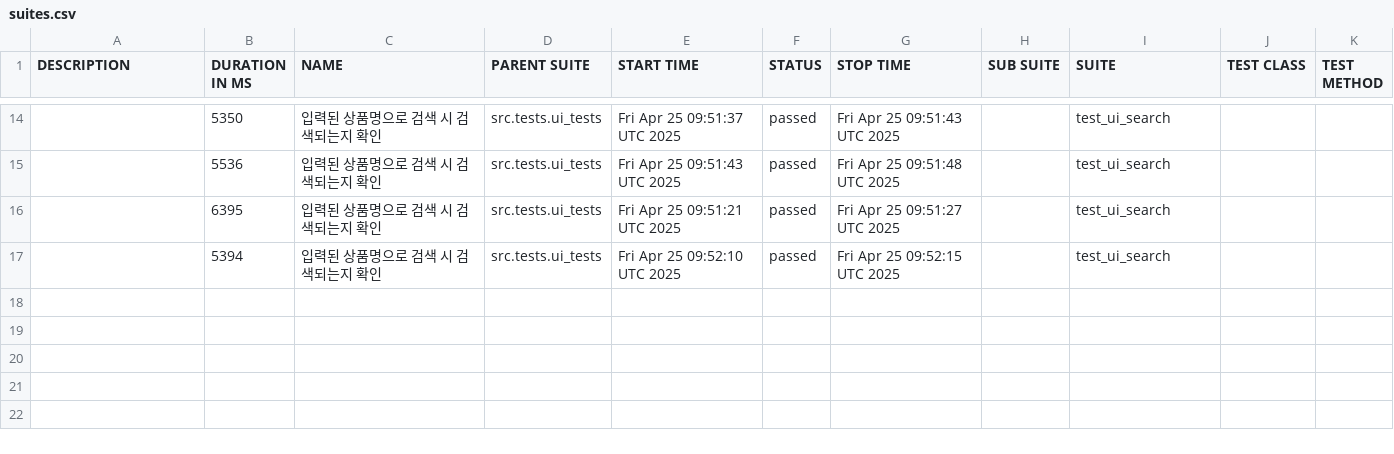
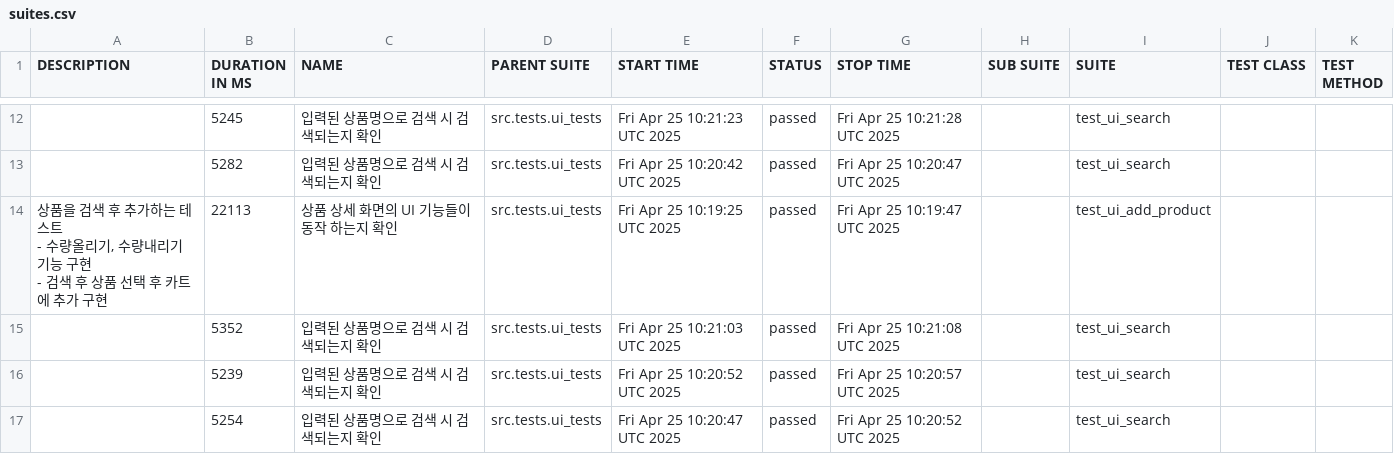
Before and after one commit to yoplekiller/QATEST, a CSV file: allure-report/data/suites.csv, drawn as a sheet; only a part is shown, gaps mark what is left out; the diff covers the shown part only.

```diff
--- a/allure-report/data/suites.csv
+++ b/allure-report/data/suites.csv
@@ -22,4 +16,10 @@
-"","5350","입력된 상품명으로 검색 시 검색되는지 확인","src.tests.ui_tests","Fri Apr 25 09:51:37 UTC 2025","passed","Fri Apr 25 09:51:43 UTC 2025","","test_ui_search","",""
-"","5536","입력된 상품명으로 검색 시 검색되는지 확인","src.tests.ui_tests","Fri Apr 25 09:51:43 UTC 2025","passed","Fri Apr 25 09:51:48 UTC 2025","","test_ui_search","",""
-"","6395","입력된 상품명으로 검색 시 검색되는지 확인","src.tests.ui_tests","Fri Apr 25 09:51:21 UTC 2025","passed","Fri Apr 25 09:51:27 UTC 2025","","test_ui_search","",""
-"","5394","입력된 상품명으로 검색 시 검색되는지 확인","src.tests.ui_tests","Fri Apr 25 09:52:10 UTC 2025","passed","Fri Apr 25 09:52:15 UTC 2025","","test_ui_search","",""
+"","5245","입력된 상품명으로 검색 시 검색되는지 확인","src.tests.ui_tests","Fri Apr 25 10:21:23 UTC 2025","passed","Fri Apr 25 10:21:28 UTC 2025","","test_ui_search","",""
+"","5282","입력된 상품명으로 검색 시 검색되는지 확인","src.tests.ui_tests","Fri Apr 25 10:20:42 UTC 2025","passed","Fri Apr 25 10:20:47 UTC 2025","","test_ui_search","",""
+"
+       상품을 검색 후 추가하는 테스트
+       - 수량올리기, 수량내리기 기능 구현
+       - 검색 후 상품 선택 후 카트에 추가 구현
+       ","22113","상품 상세 화면의 UI 기능들이 동작 하는지 확인","src.tests.ui_tests","Fri Apr 25 10:19:25 UTC 2025","passed","Fri Apr 25 10:19:47 UTC 2025","","test_ui_add_product","",""
+"","5352","입력된 상품명으로 검색 시 검색되는지 확인","src.tests.ui_tests","Fri Apr 25 10:21:03 UTC 2025","passed","Fri Apr 25 10:21:08 UTC 2025","","test_ui_search","",""
+"","5239","입력된 상품명으로 검색 시 검색되는지 확인","src.tests.ui_tests","Fri Apr 25 10:20:52 UTC 2025","passed","Fri Apr 25 10:20:57 UTC 2025","","test_ui_search","",""
+"","5254","입력된 상품명으로 검색 시 검색되는지 확인","src.tests.ui_tests","Fri Apr 25 10:20:47 UTC 2025","passed","Fri Apr 25 10:20:52 UTC 2025","","test_ui_search","",""
```
Also changed, not shown: 2 added rows, 4 removed rows and 26 edited cells elsewhere in this file, allure-report/data/behaviors.csv, 52 other files.
